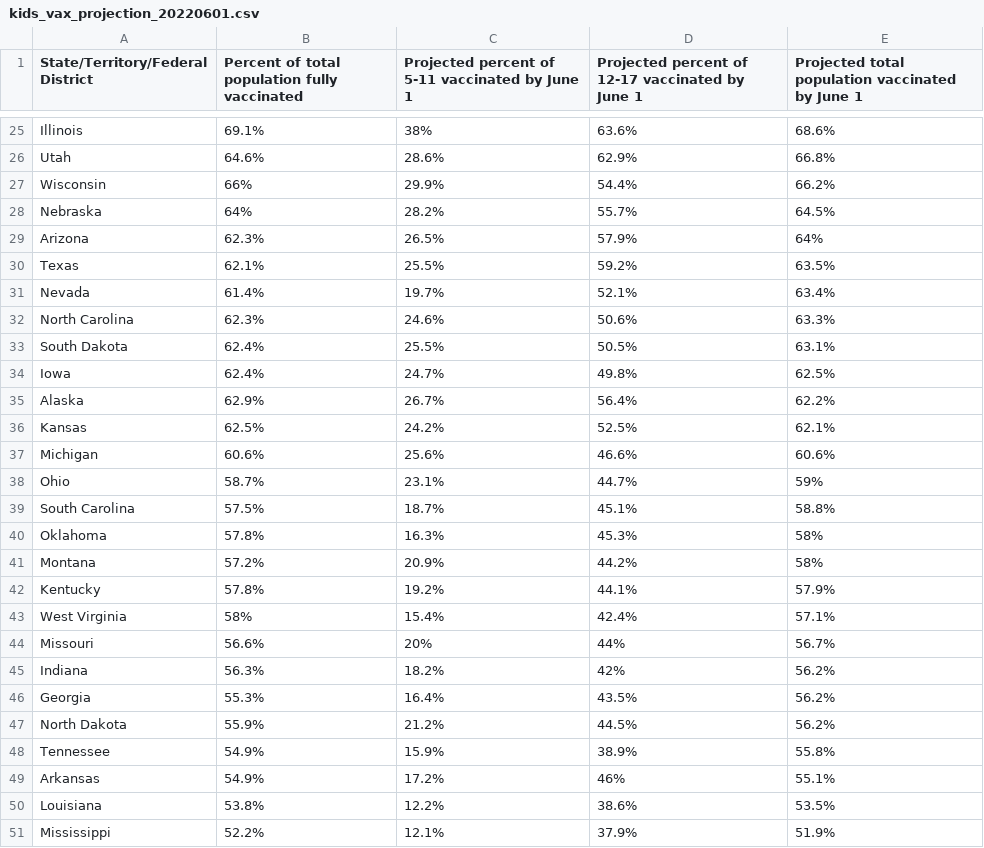
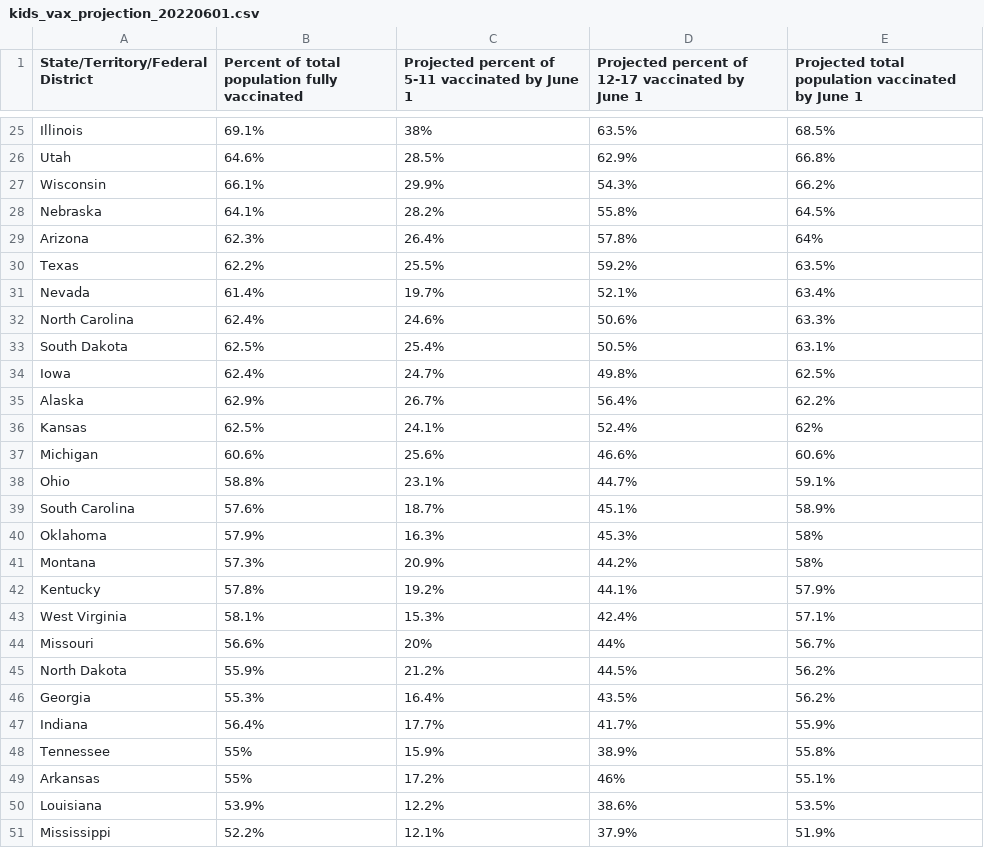
Before and after one commit to Dotdash-Data-Journalism/2022_VWH_kids_vax_projection_june_1, a CSV file: visualizations/kids_vax_projection_20220601.csv, drawn as a sheet; only a part is shown, gaps mark what is left out; removed rows and columns are numbered as before the commit, all else as after; the diff covers the shown part only; the diff names each change by its address in the sheet, - before the commit and + after, or states it on an @@ line.

```diff
--- a/visualizations/kids_vax_projection_20220601.csv
+++ b/visualizations/kids_vax_projection_20220601.csv
-D25: 63.6%
+D25: 63.5%
-E25: 68.6%
+E25: 68.5%
-C26: 28.6%
+C26: 28.5%
-B27: 66%
+B27: 66.1%
-D27: 54.4%
+D27: 54.3%
-B28: 64%
+B28: 64.1%
-D28: 55.7%
+D28: 55.8%
-C29: 26.5%
+C29: 26.4%
-D29: 57.9%
+D29: 57.8%
-B30: 62.1%
+B30: 62.2%
-B32: 62.3%
+B32: 62.4%
-B33: 62.4%
+B33: 62.5%
-C33: 25.5%
+C33: 25.4%
-C36: 24.2%
+C36: 24.1%
-D36: 52.5%
+D36: 52.4%
-E36: 62.1%
+E36: 62%
-B38: 58.7%
+B38: 58.8%
-E38: 59%
+E38: 59.1%
-B39: 57.5%
+B39: 57.6%
-E39: 58.8%
+E39: 58.9%
-B40: 57.8%
+B40: 57.9%
-B41: 57.2%
+B41: 57.3%
-B43: 58%
+B43: 58.1%
-C43: 15.4%
+C43: 15.3%
-row 45: Indiana | 56.3% | 18.2% | 42% | 56.2%
@@ row 47 moved to row 45: North Dakota @@
+row 47: Indiana | 56.4% | 17.7% | 41.7% | 55.9%
-B48:B49: 54.9%
+B48:B49: 55%
-B50: 53.8%
+B50: 53.9%
```
Also changed, not shown: 33 edited cells elsewhere in this file.
